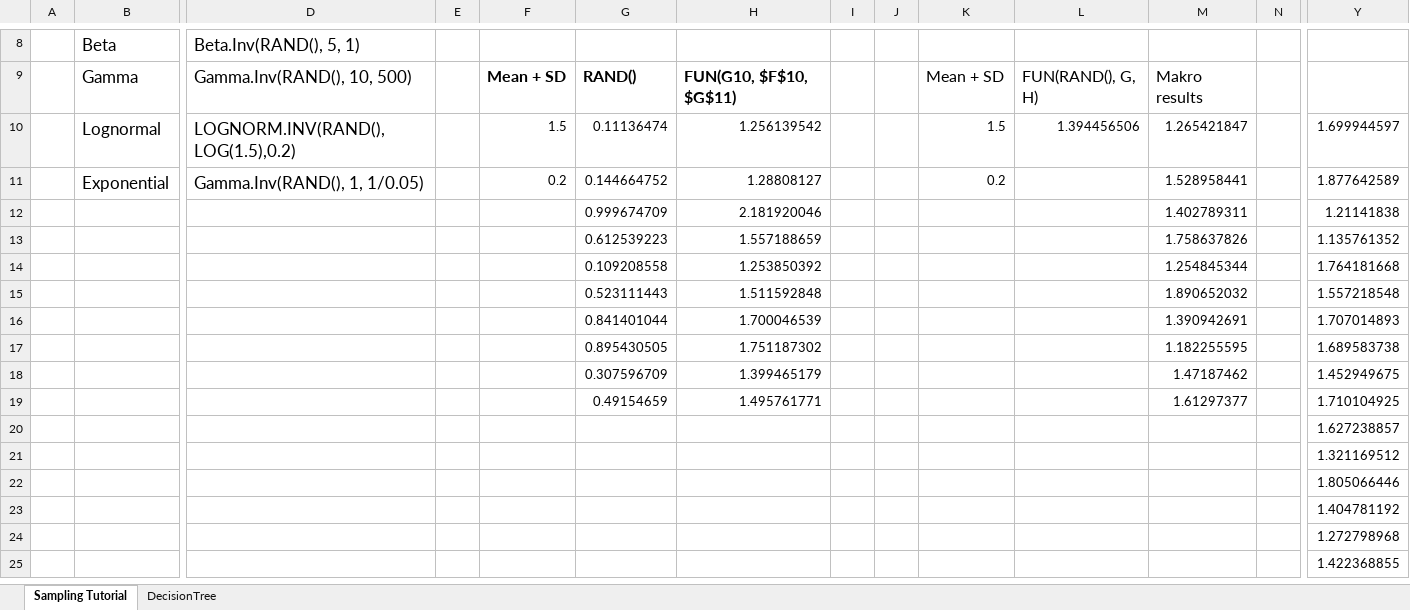
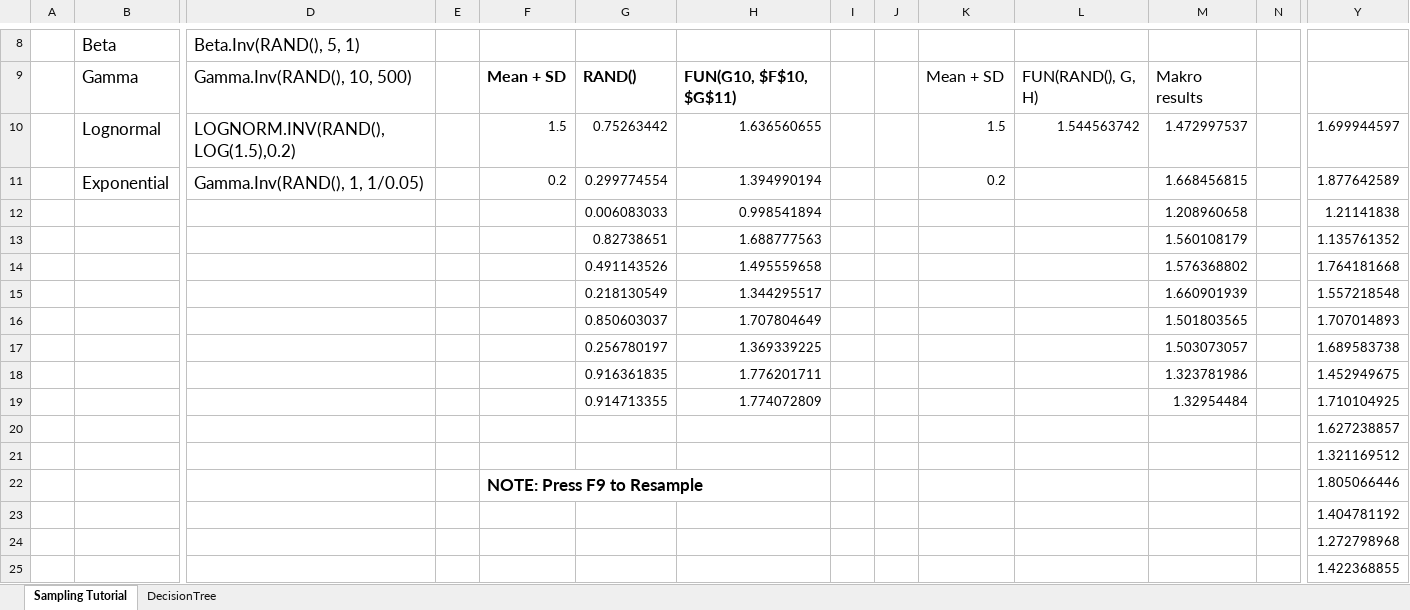
Before and after one commit to bitowaqr/uncertainty, an Excel workbook: www/workbook.xlsm, sheet Sampling Tutorial, drawn as a sheet; only a part is shown, gaps mark what is left out; values as stored, in another font and other column widths than the file's, no borders; charts and pictures not drawn; removed rows and columns are numbered as before the commit, all else as after; rows hold the shown columns only; the diff names each change by its address in the sheet, - before the commit and + after, or states it on an @@ line.

Commit message:
up2

```diff
--- a/www/workbook.xlsm (sheet Sampling Tutorial)
+++ b/www/workbook.xlsm (sheet Sampling Tutorial)
-G10: 0.11136474
+G10: 0.75263442
-H10: 1.256139542
+H10: 1.636560655
-L10: 1.394456506
+L10: 1.544563742
-M10: 1.265421847
+M10: 1.472997537
-G11: 0.144664752
+G11: 0.299774554
-H11: 1.28808127
+H11: 1.394990194
-M11: 1.528958441
+M11: 1.668456815
-row 12:  |  |  |  |  | 0.999674709 | 2.181920046 |  |  |  |  | 1.402789311 |  | 1.21141838
-row 13:  |  |  |  |  | 0.612539223 | 1.557188659 |  |  |  |  | 1.758637826 |  | 1.135761352
-row 14:  |  |  |  |  | 0.109208558 | 1.253850392 |  |  |  |  | 1.254845344 |  | 1.764181668
-row 15:  |  |  |  |  | 0.523111443 | 1.511592848 |  |  |  |  | 1.890652032 |  | 1.557218548
-row 16:  |  |  |  |  | 0.841401044 | 1.700046539 |  |  |  |  | 1.390942691 |  | 1.707014893
-row 17:  |  |  |  |  | 0.895430505 | 1.751187302 |  |  |  |  | 1.182255595 |  | 1.689583738
-row 18:  |  |  |  |  | 0.307596709 | 1.399465179 |  |  |  |  | 1.47187462 |  | 1.452949675
-row 19:  |  |  |  |  | 0.49154659 | 1.495761771 |  |  |  |  | 1.61297377 |  | 1.710104925
+row 12:  |  |  |  |  | 0.006083033 | 0.998541894 |  |  |  |  | 1.208960658 |  | 1.21141838
+row 13:  |  |  |  |  | 0.82738651 | 1.688777563 |  |  |  |  | 1.560108179 |  | 1.135761352
+row 14:  |  |  |  |  | 0.491143526 | 1.495559658 |  |  |  |  | 1.576368802 |  | 1.764181668
+row 15:  |  |  |  |  | 0.218130549 | 1.344295517 |  |  |  |  | 1.660901939 |  | 1.557218548
+row 16:  |  |  |  |  | 0.850603037 | 1.707804649 |  |  |  |  | 1.501803565 |  | 1.707014893
+row 17:  |  |  |  |  | 0.256780197 | 1.369339225 |  |  |  |  | 1.503073057 |  | 1.689583738
+row 18:  |  |  |  |  | 0.916361835 | 1.776201711 |  |  |  |  | 1.323781986 |  | 1.452949675
+row 19:  |  |  |  |  | 0.914713355 | 1.774072809 |  |  |  |  | 1.32954484 |  | 1.710104925
-F22: (empty)
+F22: NOTE: Press F9 to Resample
```
Also changed, not shown: sheet DecisionTree.
